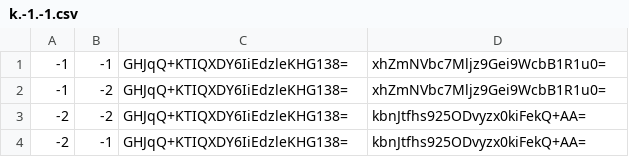
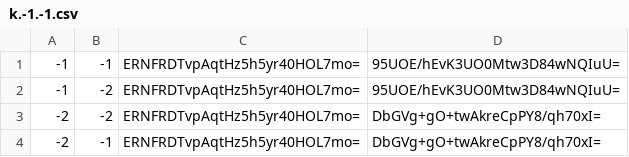
Before and after one commit to mcreawakened/mcreawakened.github.io, a CSV file: map/survival/tiles/zoom.-2/metadata/k.-1.-1.csv, drawn as a sheet.

```diff
--- a/map/survival/tiles/zoom.-2/metadata/k.-1.-1.csv
+++ b/map/survival/tiles/zoom.-2/metadata/k.-1.-1.csv
@@ -1,4 +1,4 @@
--1,-1,GHJqQ+KTIQXDY6IiEdzleKHG138=,xhZmNVbc7Mljz9Gei9WcbB1R1u0=
--1,-2,GHJqQ+KTIQXDY6IiEdzleKHG138=,xhZmNVbc7Mljz9Gei9WcbB1R1u0=
--2,-2,GHJqQ+KTIQXDY6IiEdzleKHG138=,kbnJtfhs925ODvyzx0kiFekQ+AA=
--2,-1,GHJqQ+KTIQXDY6IiEdzleKHG138=,kbnJtfhs925ODvyzx0kiFekQ+AA=
+-1,-1,ERNFRDTvpAqtHz5h5yr40HOL7mo=,95UOE/hEvK3UO0Mtw3D84wNQIuU=
+-1,-2,ERNFRDTvpAqtHz5h5yr40HOL7mo=,95UOE/hEvK3UO0Mtw3D84wNQIuU=
+-2,-2,ERNFRDTvpAqtHz5h5yr40HOL7mo=,DbGVg+gO+twAkreCpPY8/qh70xI=
+-2,-1,ERNFRDTvpAqtHz5h5yr40HOL7mo=,DbGVg+gO+twAkreCpPY8/qh70xI=
```
Also changed, not shown: map/survival/tiles/zoom.-1/metadata/k.-1.-1.csv, map/survival/tiles/zoom.-1/metadata/k.-1.0.csv, 39 other files.
